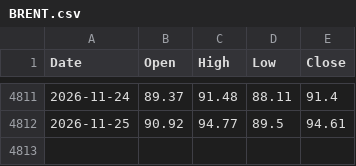
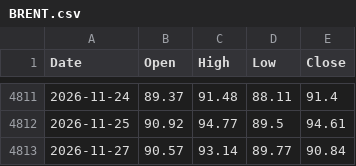
Before and after one commit to viruop/paper-arena, a CSV file: data/market/BRENT.csv, drawn as a sheet; only a part is shown, gaps mark what is left out; the diff names each change by its address in the sheet, - before the commit and + after, or states it on an @@ line.

```diff
--- a/data/market/BRENT.csv
+++ b/data/market/BRENT.csv
+row 4813: 2026-11-27 | 90.57 | 93.14 | 89.77 | 90.84
```
Also changed, not shown: data/market/GOLD.csv, data/market/SILVER.csv, 5 other files.
